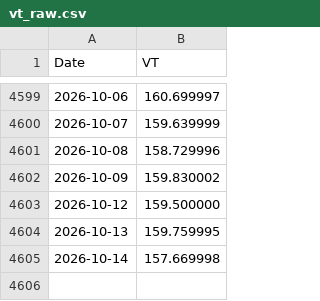
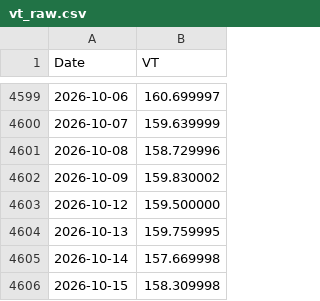
Before and after one commit to Nowar/sspp-try, a CSV file: data/vt_raw.csv, drawn as a sheet; only a part is shown, gaps mark what is left out; the diff names each change by its address in the sheet, - before the commit and + after, or states it on an @@ line.

```diff
--- a/data/vt_raw.csv
+++ b/data/vt_raw.csv
+row 4606: 2026-10-15 | 158.309998
```
Also changed, not shown: data/prices.csv, 1 other file.
